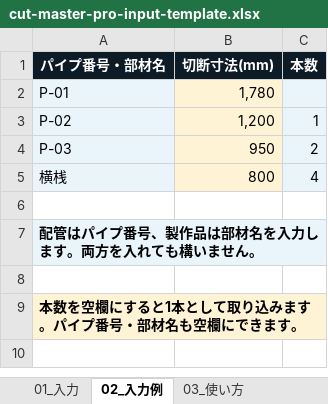
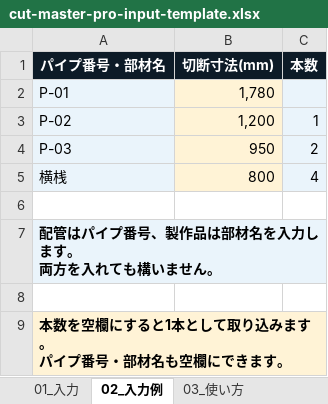
Before and after one commit to yukitekko/cut-master-pro, an Excel workbook: public/templates/cut-master-pro-input-template.xlsx, sheet 02_入力例, drawn as a sheet; values as stored, in another font and other column widths than the file's, no borders; ↵ is a line break in a cell; the diff names each change by its address in the sheet, - before the commit and + after, or states it on an @@ line.

Commit message:
fix: clarify Excel import template

```diff
--- a/public/templates/cut-master-pro-input-template.xlsx (sheet 02_入力例)
+++ b/public/templates/cut-master-pro-input-template.xlsx (sheet 02_入力例)
-A7 (パイプ番号・部材名): 配管はパイプ番号、製作品は部材名を入力します。両方を入れても構いません。
+A7 (パイプ番号・部材名): 配管はパイプ番号、製作品は部材名を入力します。 ↵ 両方を入れても構いません。
-A9 (パイプ番号・部材名): 本数を空欄にすると1本として取り込みます。パイプ番号・部材名も空欄にできます。
+A9 (パイプ番号・部材名): 本数を空欄にすると1本として取り込みます。 ↵ パイプ番号・部材名も空欄にできます。
```
Also changed, not shown: 2 other files.
